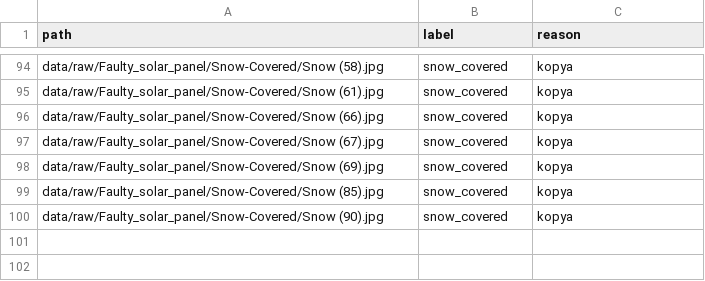
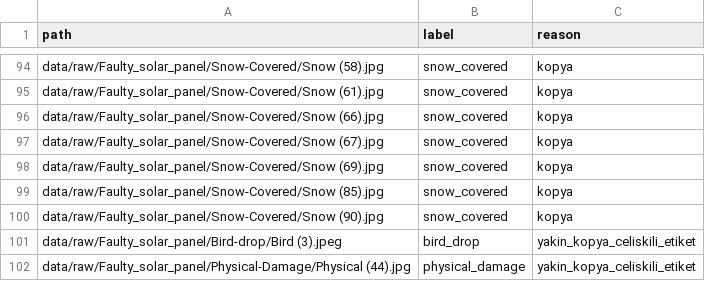
Before and after one commit to salihdinckann/SolarAI, a CSV file: data/data_report.csv, drawn as a sheet; only a part is shown, gaps mark what is left out; the diff names each change by its address in the sheet, - before the commit and + after, or states it on an @@ line.

```diff
--- a/data/data_report.csv
+++ b/data/data_report.csv
+row 101: data/raw/Faulty_solar_panel/Bird-drop/Bird (3).jpeg | bird_drop | yakin_kopya_celiskili_etiket
+row 102: data/raw/Faulty_solar_panel/Physical-Damage/Physical (44).jpg | physical_damage | yakin_kopya_celiskili_etiket
```
Also changed, not shown: data/splits.csv, 25 other files.
